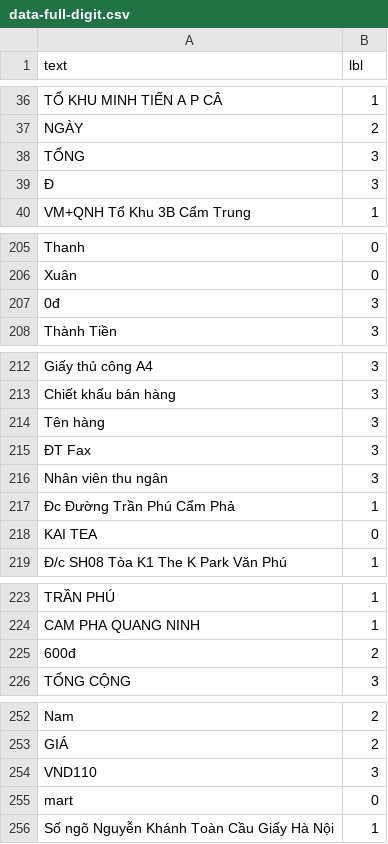
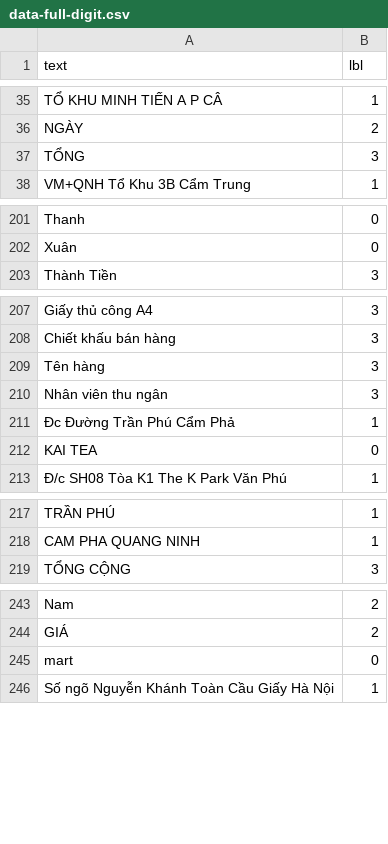
Before and after one commit to kaylode/vietnamese-ocr-toolbox, a CSV file: retrieval/heuristic/data-full-digit.csv, drawn as a sheet; only a part is shown, gaps mark what is left out; the diff covers the shown part only.

```diff
--- a/retrieval/heuristic/data-full-digit.csv
+++ b/retrieval/heuristic/data-full-digit.csv
@@ -38,3 +37,2 @@ NGÀY,2
 TỔNG,3
-Đ,3
 VM+QNH Tổ Khu 3B Cẩm Trung,1
@@ -206,3 +202,2 @@ Thanh,0
 Xuân,0
-0đ,3
 Thành Tiền,3
@@ -214,3 +209,2 @@ Chiết khấu bán hàng,3
 Tên hàng,3
-ĐT Fax,3
 Nhân viên thu ngân,3
@@ -224,3 +218,2 @@ TRẦN PHÚ,1
 CAM PHA QUANG NINH,1
-600đ,2
 TỔNG CỘNG,3
@@ -253,3 +244,2 @@ Nam,2
 GIÁ,2
-VND110,3
 mart,0
```
Also changed, not shown: 40 removed rows and 2 edited cells elsewhere in this file.
